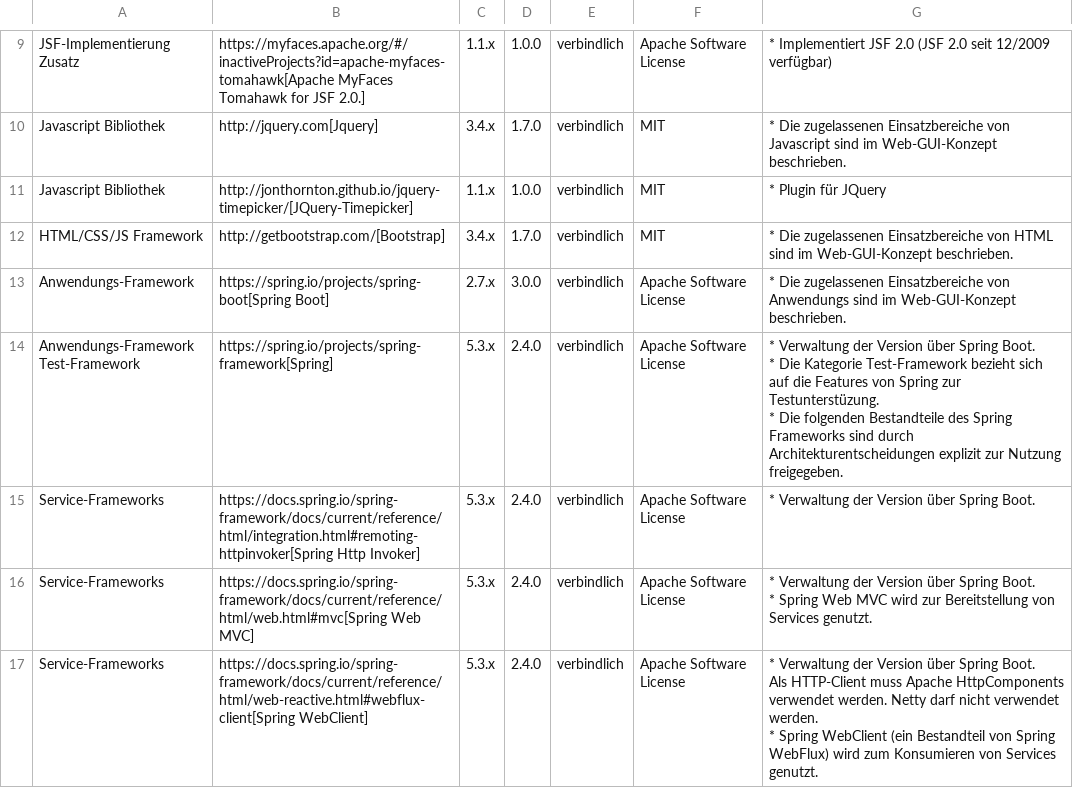
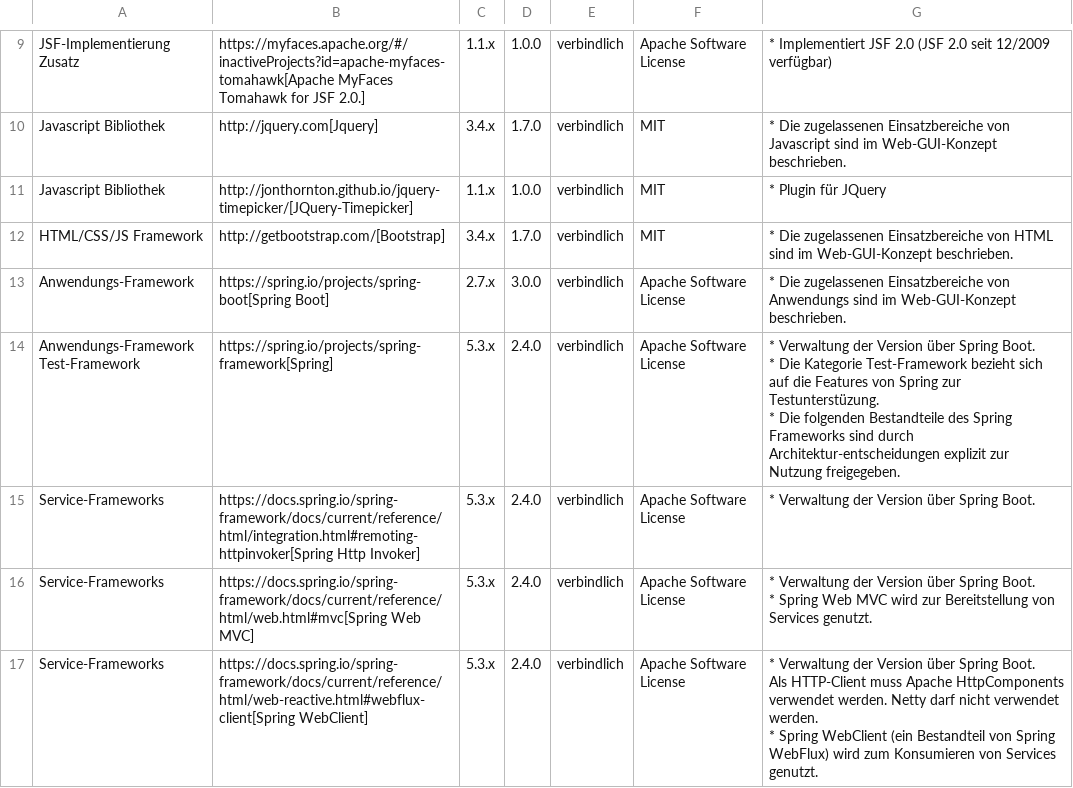
Before and after one commit to IsyFact/isyfact-standards, a CSV file: isyfact-standards-doc/src/docs/antora/modules/einstieg/partials/Produktkatalog_IsyFact_v3_x_x_Produktvorgaben_Bibliotheken_Anwendungsentwicklung_Java_Spring_Entwicklung.csv, drawn as a sheet; only a part is shown, gaps mark what is left out; the diff covers the shown part only.

Commit message:
docs: IFS-1279 add missing tables, rework table for better representation

```diff
--- a/isyfact-standards-doc/src/docs/antora/modules/einstieg/partials/Produktkatalog_IsyFact_v3_x_x_Produktvorgaben_Bibliotheken_Anwendungsentwicklung_Java_Spring_Entwicklung.csv
+++ b/isyfact-standards-doc/src/docs/antora/modules/einstieg/partials/Produktkatalog_IsyFact_v3_x_x_Produktvorgaben_Bibliotheken_Anwendungsentwicklung_Java_Spring_Entwicklung.csv
@@ -13,6 +13,6 @@ HTML/CSS/JS Framework;http://getbootstrap.com/[Bootstrap];3.4.x;1.7.0;verbindlic
 Anwendungs-Framework;https://spring.io/projects/spring-boot[Spring Boot];2.7.x;3.0.0;verbindlich;Apache Software License;* Die zugelassenen Einsatzbereiche von Anwendungs sind im Web-GUI-Konzept beschrieben.
-"Anwendungs-Framework
-Test-Framework";https://spring.io/projects/spring-framework[Spring];5.3.x;2.4.0;verbindlich;Apache Software License;"* Verwaltung der Version über Spring Boot.
-* Die Kategorie Test-Framework bezieht sich auf die Features von Spring zur Testunterstüzung.
-* Die folgenden Bestandteile des Spring Frameworks sind durch Architekturentscheidungen explizit zur Nutzung freigegeben."
+"Anwendungs-Framework
+Test-Framework";https://spring.io/projects/spring-framework[Spring];5.3.x;2.4.0;verbindlich;Apache Software License;"* Verwaltung der Version über Spring Boot.
+* Die Kategorie Test-Framework bezieht sich auf die Features von Spring zur Testunterstüzung.
+* Die folgenden Bestandteile des Spring Frameworks sind durch Architektur-entscheidungen explizit zur Nutzung freigegeben."
 Service-Frameworks;https://docs.spring.io/spring-framework/docs/current/reference/html/integration.html#remoting-httpinvoker[Spring Http Invoker];5.3.x;2.4.0;verbindlich;Apache Software License;* Verwaltung der Version über Spring Boot.
```
Also changed, not shown: 5 edited cells elsewhere in this file, isyfact-standards-doc/src/docs/antora/modules/einstieg/partials/Produktkatalog_IsyFact_v3_x_x_Negativliste_Standards.csv, 2 other files.
